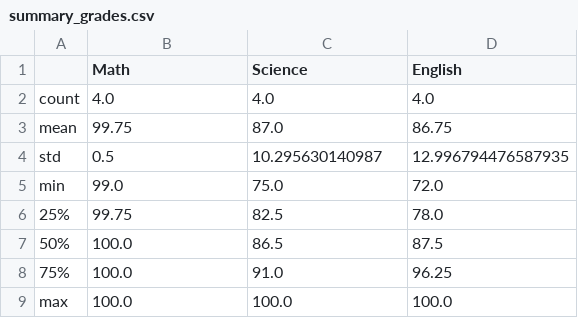
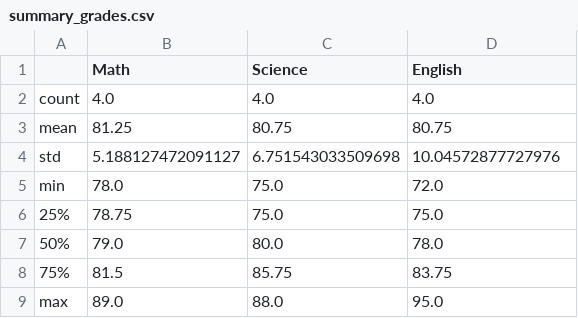
Before and after one commit to moonlighttttluna/csv-statistical-devops, a CSV file: output/summary_grades.csv, drawn as a sheet.

Commit message:
Update output after test run

```diff
--- a/output/summary_grades.csv
+++ b/output/summary_grades.csv
@@ -2,8 +2,8 @@
 count,4.0,4.0,4.0
-mean,99.75,87.0,86.75
-std,0.5,10.295630140987,12.996794476587935
-min,99.0,75.0,72.0
-25%,99.75,82.5,78.0
-50%,100.0,86.5,87.5
-75%,100.0,91.0,96.25
-max,100.0,100.0,100.0
+mean,81.25,80.75,80.75
+std,5.188127472091127,6.751543033509698,10.04572877727976
+min,78.0,75.0,72.0
+25%,78.75,75.0,75.0
+50%,79.0,80.0,78.0
+75%,81.5,85.75,83.75
+max,89.0,88.0,95.0
```
Also changed, not shown: 10 other files.
